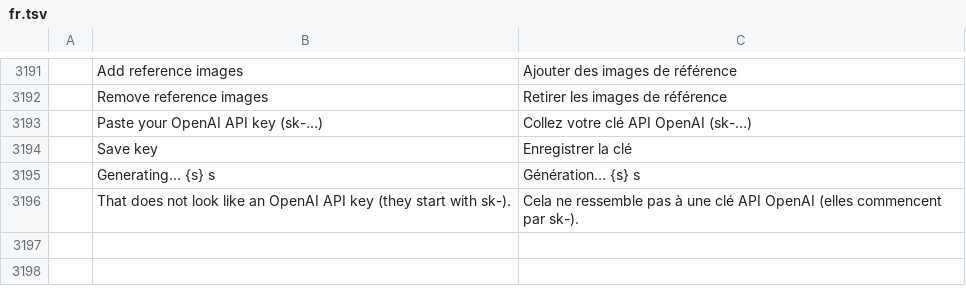
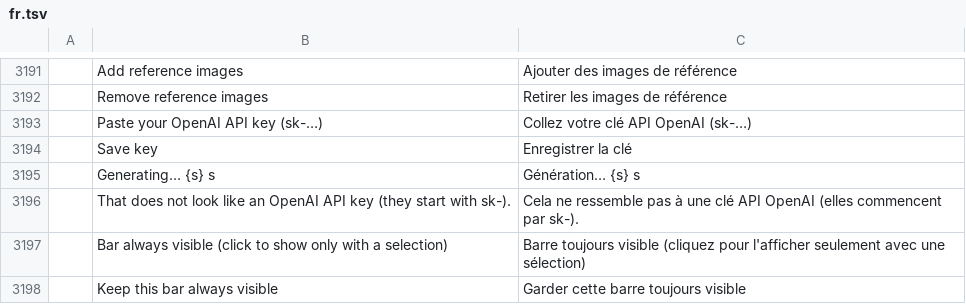
Before and after one commit to leonciosantillanajr/photocraft, a TSV file: crates/ui-egui/src/i18n/fr.tsv, drawn as a sheet; only a part is shown, gaps mark what is left out; the diff names each change by its address in the sheet, - before the commit and + after, or states it on an @@ line.

```diff
--- a/crates/ui-egui/src/i18n/fr.tsv
+++ b/crates/ui-egui/src/i18n/fr.tsv
+row 3197:  | Bar always visible (click to show only with a selection) | Barre toujours visible (cliquez pour l'afficher seulement avec une sélection)
+row 3198:  | Keep this bar always visible | Garder cette barre toujours visible
```
Also changed, not shown: crates/ui-egui/src/i18n/el.tsv, crates/ui-egui/src/i18n/ja.tsv, 19 other files.
